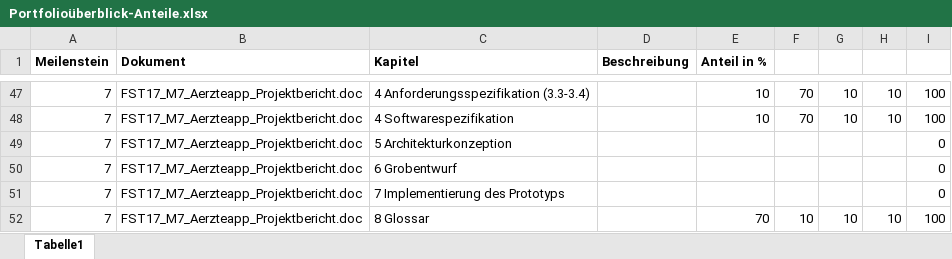
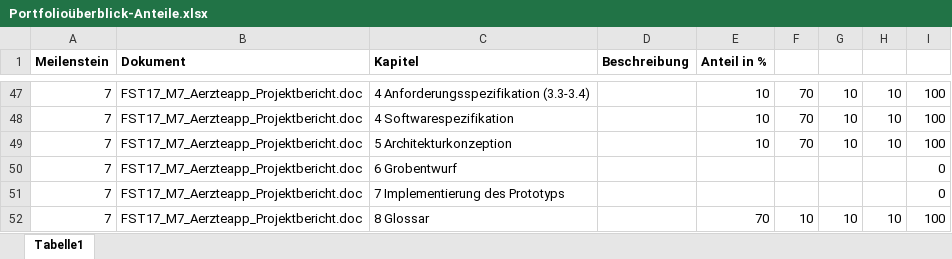
Before and after one commit to DanielJanssen/doctorcalendar, an Excel workbook: documentation/Portfolioüberblick-Anteile.xlsx, sheet Tabelle1, drawn as a sheet; only a part is shown, gaps mark what is left out; values as stored, in another font and other column widths than the file's, no borders; the diff names each change by its address in the sheet, - before the commit and + after, or states it on an @@ line.

Commit message:
Add files via upload

```diff
--- a/documentation/Portfolioüberblick-Anteile.xlsx (sheet Tabelle1)
+++ b/documentation/Portfolioüberblick-Anteile.xlsx (sheet Tabelle1)
-E49 (Anteil in %): (empty)
+E49 (Anteil in %): 10
-F49: (empty)
+F49: 70
-G49: (empty)
+G49: 10
-H49: (empty)
+H49: 10
-I49: 0
+I49: 100
```
